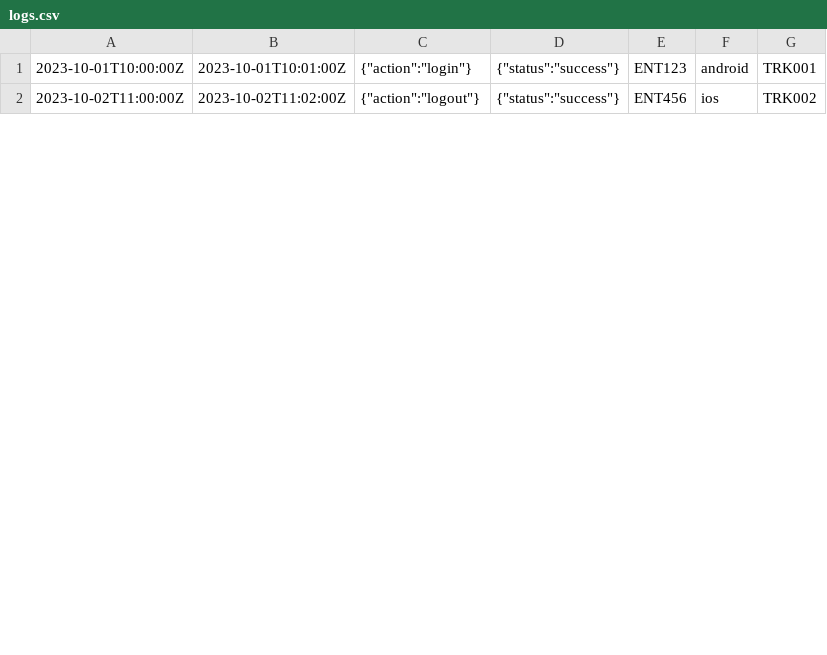
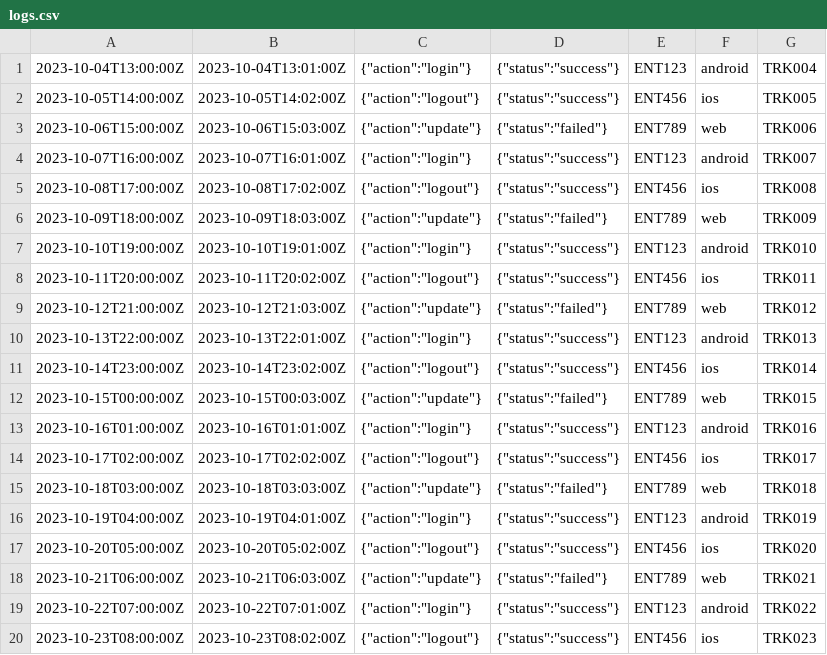
Before and after one commit to miguelzuritadev/CSVViewer, a CSV file: logs.csv, drawn as a sheet; only a part is shown; the diff covers the shown part only.

```diff
--- a/logs.csv
+++ b/logs.csv
@@ -1,2 +1,20 @@
-2023-10-01T10:00:00Z,2023-10-01T10:01:00Z,{"action":"login"},{"status":"success"},ENT123,android,TRK001
-2023-10-02T11:00:00Z,2023-10-02T11:02:00Z,{"action":"logout"},{"status":"success"},ENT456,ios,TRK002
+2023-10-04T13:00:00Z,2023-10-04T13:01:00Z,{"action":"login"},{"status":"success"},ENT123,android,TRK004
+2023-10-05T14:00:00Z,2023-10-05T14:02:00Z,{"action":"logout"},{"status":"success"},ENT456,ios,TRK005
+2023-10-06T15:00:00Z,2023-10-06T15:03:00Z,{"action":"update"},{"status":"failed"},ENT789,web,TRK006
+2023-10-07T16:00:00Z,2023-10-07T16:01:00Z,{"action":"login"},{"status":"success"},ENT123,android,TRK007
+2023-10-08T17:00:00Z,2023-10-08T17:02:00Z,{"action":"logout"},{"status":"success"},ENT456,ios,TRK008
+2023-10-09T18:00:00Z,2023-10-09T18:03:00Z,{"action":"update"},{"status":"failed"},ENT789,web,TRK009
+2023-10-10T19:00:00Z,2023-10-10T19:01:00Z,{"action":"login"},{"status":"success"},ENT123,android,TRK010
+2023-10-11T20:00:00Z,2023-10-11T20:02:00Z,{"action":"logout"},{"status":"success"},ENT456,ios,TRK011
+2023-10-12T21:00:00Z,2023-10-12T21:03:00Z,{"action":"update"},{"status":"failed"},ENT789,web,TRK012
+2023-10-13T22:00:00Z,2023-10-13T22:01:00Z,{"action":"login"},{"status":"success"},ENT123,android,TRK013
+2023-10-14T23:00:00Z,2023-10-14T23:02:00Z,{"action":"logout"},{"status":"success"},ENT456,ios,TRK014
+2023-10-15T00:00:00Z,2023-10-15T00:03:00Z,{"action":"update"},{"status":"failed"},ENT789,web,TRK015
+2023-10-16T01:00:00Z,2023-10-16T01:01:00Z,{"action":"login"},{"status":"success"},ENT123,android,TRK016
+2023-10-17T02:00:00Z,2023-10-17T02:02:00Z,{"action":"logout"},{"status":"success"},ENT456,ios,TRK017
+2023-10-18T03:00:00Z,2023-10-18T03:03:00Z,{"action":"update"},{"status":"failed"},ENT789,web,TRK018
+2023-10-19T04:00:00Z,2023-10-19T04:01:00Z,{"action":"login"},{"status":"success"},ENT123,android,TRK019
+2023-10-20T05:00:00Z,2023-10-20T05:02:00Z,{"action":"logout"},{"status":"success"},ENT456,ios,TRK020
+2023-10-21T06:00:00Z,2023-10-21T06:03:00Z,{"action":"update"},{"status":"failed"},ENT789,web,TRK021
+2023-10-22T07:00:00Z,2023-10-22T07:01:00Z,{"action":"login"},{"status":"success"},ENT123,android,TRK022
+2023-10-23T08:00:00Z,2023-10-23T08:02:00Z,{"action":"logout"},{"status":"success"},ENT456,ios,TRK023
```
Also changed, not shown: 9 added rows and 3 edited cells elsewhere in this file, 1 other file.
